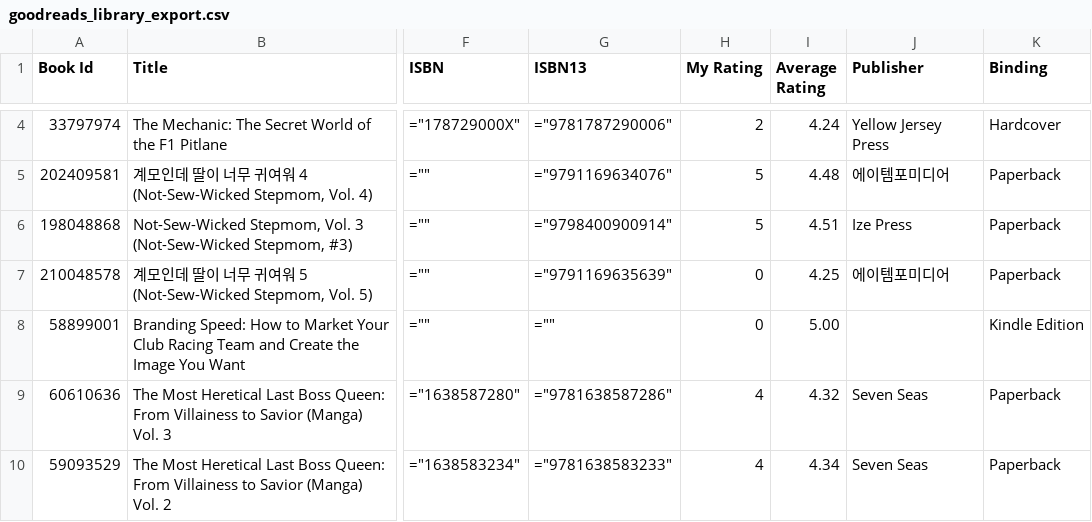
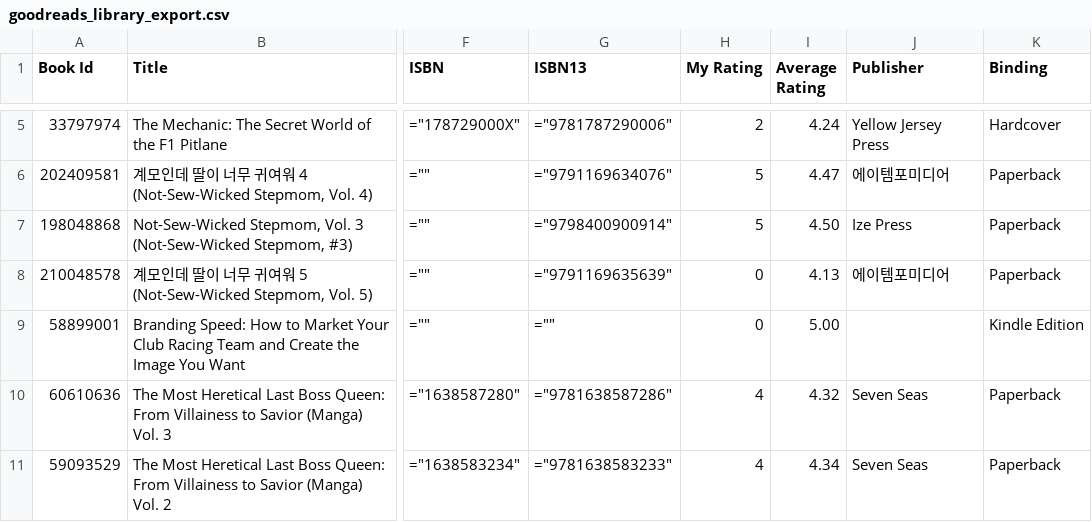
Before and after one commit to jessemillar/static-json, a CSV file: goodreads_library_export.csv, drawn as a sheet; only a part is shown, gaps mark what is left out; addresses are those after the commit; the diff covers the shown part only; the diff names each change by its address in the sheet, - before the commit and + after, or states it on an @@ line.

Commit message:
Add files via upload

```diff
--- a/goodreads_library_export.csv
+++ b/goodreads_library_export.csv
-I6 (Average Rating): 4.48
+I6 (Average Rating): 4.47
-I7 (Average Rating): 4.51
+I7 (Average Rating): 4.50
-I8 (Average Rating): 4.25
+I8 (Average Rating): 4.13
```
Also changed, not shown: 1 added row and 19 edited cells elsewhere in this file.
